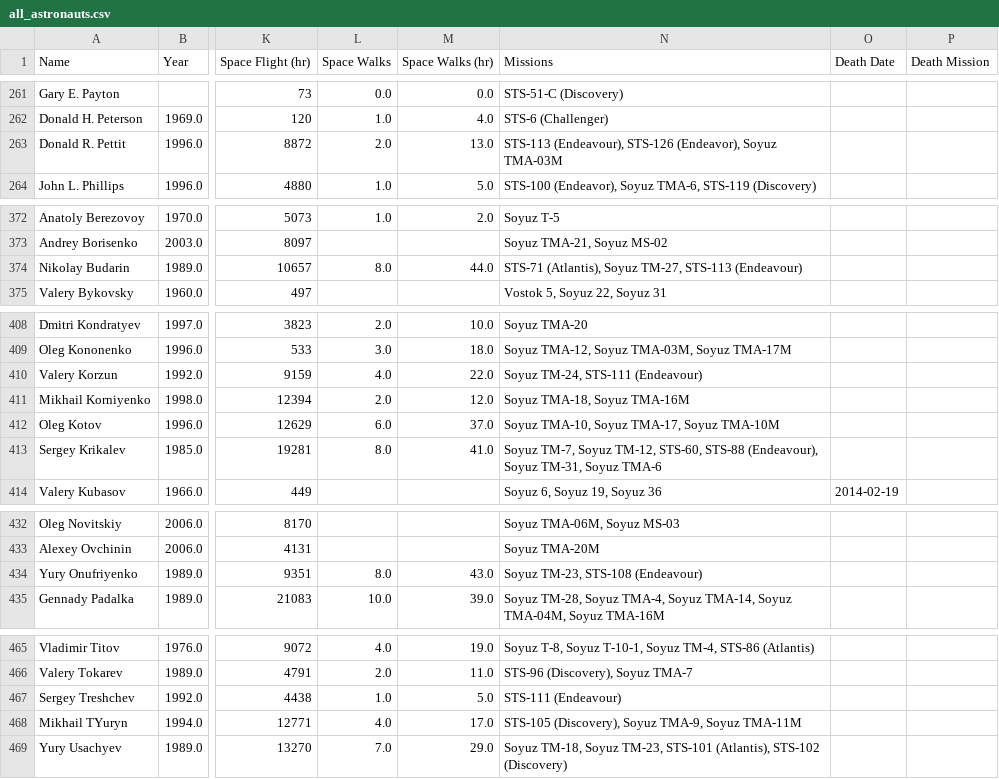
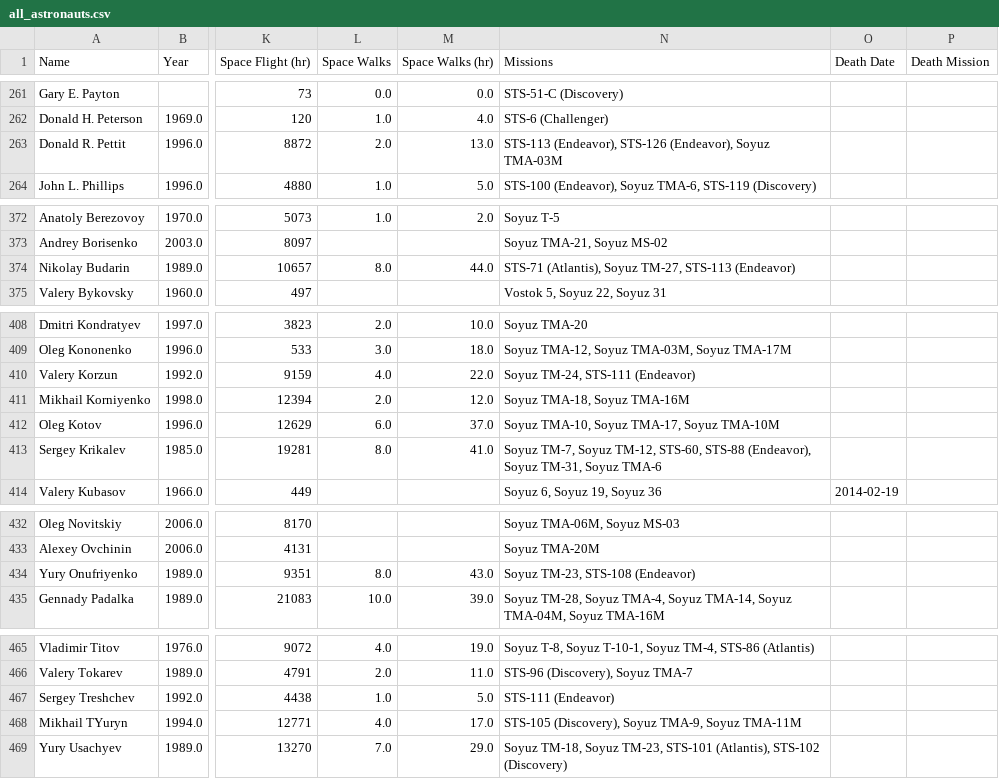
Before and after one commit to FormMe/HumanSpaceFlights, a CSV file: data/all_astronauts.csv, drawn as a sheet; only a part is shown, gaps mark what is left out; the diff covers the shown part only; the diff names each change by its address in the sheet, - before the commit and + after, or states it on an @@ line.

```diff
--- a/data/all_astronauts.csv
+++ b/data/all_astronauts.csv
-N263 (Missions): STS-113 (Endeavour), STS-126 (Endeavor),…
+N263 (Missions): STS-113 (Endeavor), STS-126 (Endeavor),…
-N374 (Missions): …TM-27, STS-113 (Endeavour)
+N374 (Missions): …TM-27, STS-113 (Endeavor)
-N410 (Missions): Soyuz TM-24, STS-111 (Endeavour)
+N410 (Missions): Soyuz TM-24, STS-111 (Endeavor)
-N413 (Missions): …STS-60, STS-88 (Endeavour), Soyuz TM-31,…
+N413 (Missions): …STS-60, STS-88 (Endeavor), Soyuz TM-31,…
-N434 (Missions): Soyuz TM-23, STS-108 (Endeavour)
+N434 (Missions): Soyuz TM-23, STS-108 (Endeavor)
-N467 (Missions): STS-111 (Endeavour)
+N467 (Missions): STS-111 (Endeavor)
```
Also changed, not shown: 1 edited cell elsewhere in this file, data/missions.csv, 5 other files.
